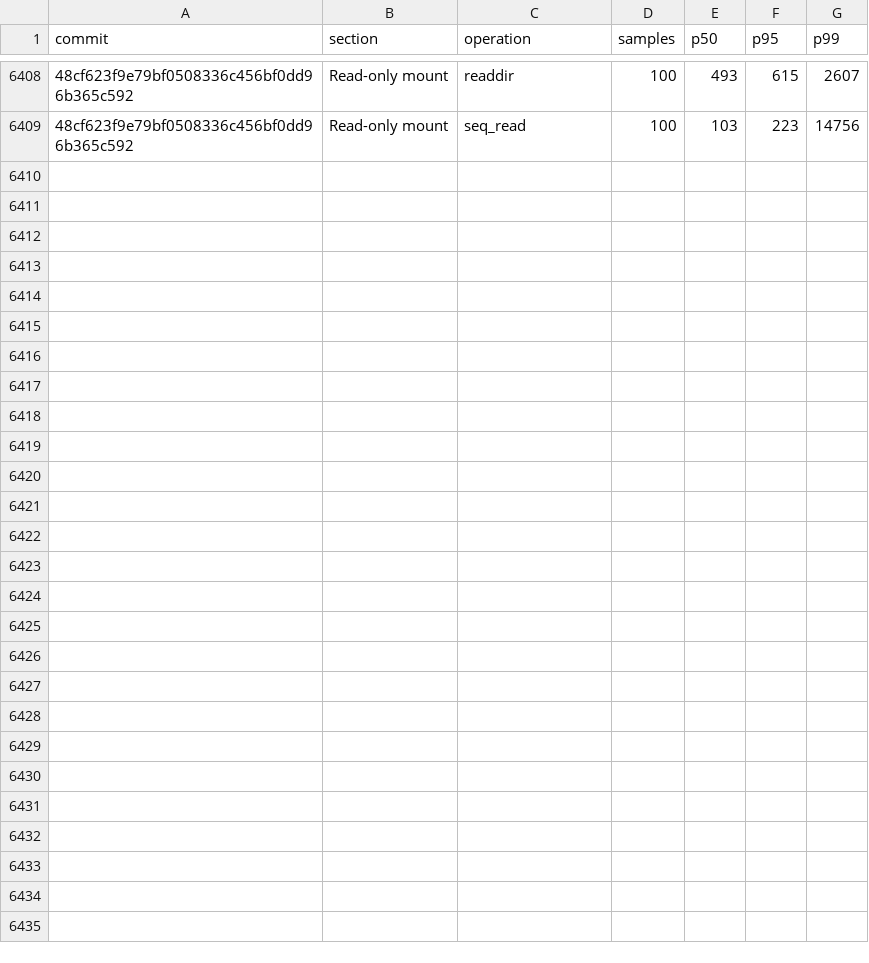
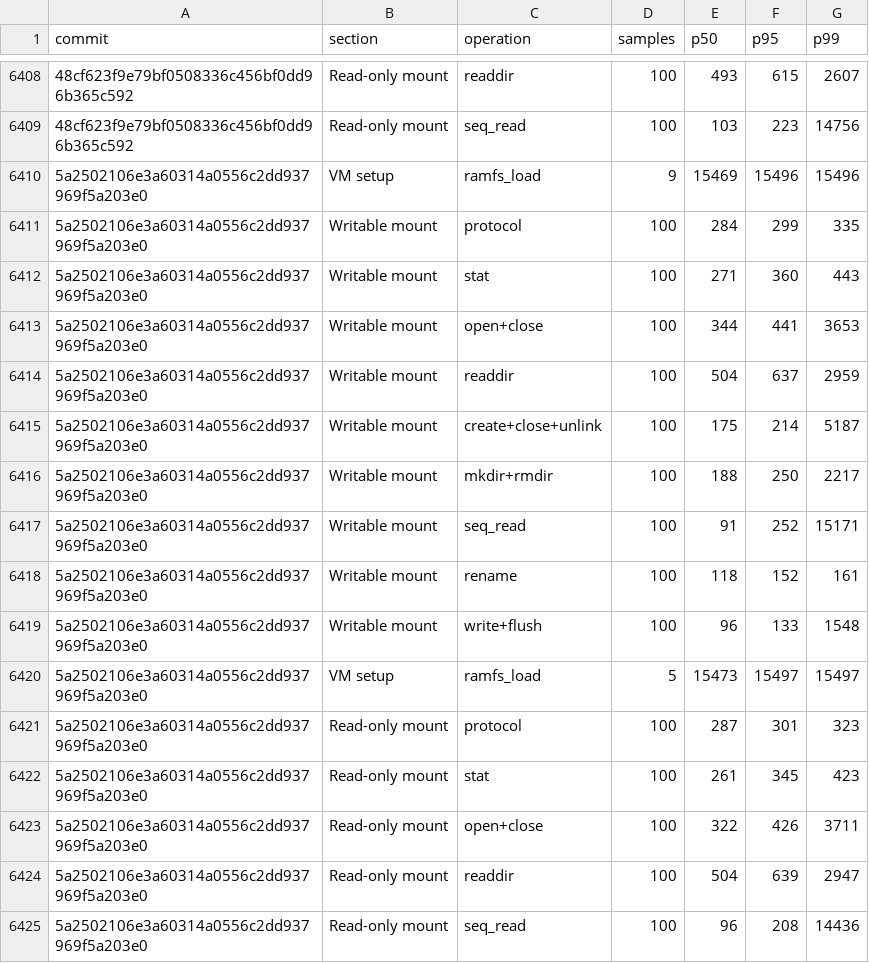
Before and after one commit to nanvix/nanvix, a CSV file: www/bench/data/windows-baremetal/nanvix_bench_vfs_bench_standalone_microvm_X64.csv, drawn as a sheet; only a part is shown, gaps mark what is left out; the diff names each change by its address in the sheet, - before the commit and + after, or states it on an @@ line.

```diff
--- a/www/bench/data/windows-baremetal/nanvix_bench_vfs_bench_standalone_microvm_X64.csv
+++ b/www/bench/data/windows-baremetal/nanvix_bench_vfs_bench_standalone_microvm_X64.csv
+row 6410: 5a2502106e3a60314a0556c2dd937969f5a203e0 | VM setup | ramfs_load | 9 | 15469 | 15496 | 15496
+row 6411: 5a2502106e3a60314a0556c2dd937969f5a203e0 | Writable mount | protocol | 100 | 284 | 299 | 335
+row 6412: 5a2502106e3a60314a0556c2dd937969f5a203e0 | Writable mount | stat | 100 | 271 | 360 | 443
+row 6413: 5a2502106e3a60314a0556c2dd937969f5a203e0 | Writable mount | open+close | 100 | 344 | 441 | 3653
+row 6414: 5a2502106e3a60314a0556c2dd937969f5a203e0 | Writable mount | readdir | 100 | 504 | 637 | 2959
+row 6415: 5a2502106e3a60314a0556c2dd937969f5a203e0 | Writable mount | create+close+unlink | 100 | 175 | 214 | 5187
+row 6416: 5a2502106e3a60314a0556c2dd937969f5a203e0 | Writable mount | mkdir+rmdir | 100 | 188 | 250 | 2217
+row 6417: 5a2502106e3a60314a0556c2dd937969f5a203e0 | Writable mount | seq_read | 100 | 91 | 252 | 15171
+row 6418: 5a2502106e3a60314a0556c2dd937969f5a203e0 | Writable mount | rename | 100 | 118 | 152 | 161
+row 6419: 5a2502106e3a60314a0556c2dd937969f5a203e0 | Writable mount | write+flush | 100 | 96 | 133 | 1548
+row 6420: 5a2502106e3a60314a0556c2dd937969f5a203e0 | VM setup | ramfs_load | 5 | 15473 | 15497 | 15497
+row 6421: 5a2502106e3a60314a0556c2dd937969f5a203e0 | Read-only mount | protocol | 100 | 287 | 301 | 323
+row 6422: 5a2502106e3a60314a0556c2dd937969f5a203e0 | Read-only mount | stat | 100 | 261 | 345 | 423
+row 6423: 5a2502106e3a60314a0556c2dd937969f5a203e0 | Read-only mount | open+close | 100 | 322 | 426 | 3711
+row 6424: 5a2502106e3a60314a0556c2dd937969f5a203e0 | Read-only mount | readdir | 100 | 504 | 639 | 2947
+row 6425: 5a2502106e3a60314a0556c2dd937969f5a203e0 | Read-only mount | seq_read | 100 | 96 | 208 | 14436
```
Also changed, not shown: www/bench/data/windows-baremetal/nanvix_bench_snapshot_restore_standalone_microvm_X64.csv, www/bench/data/windows-baremetal/nanvix_bench_syscall_bench_standalone_microvm_X64.csv, 6 other files.
